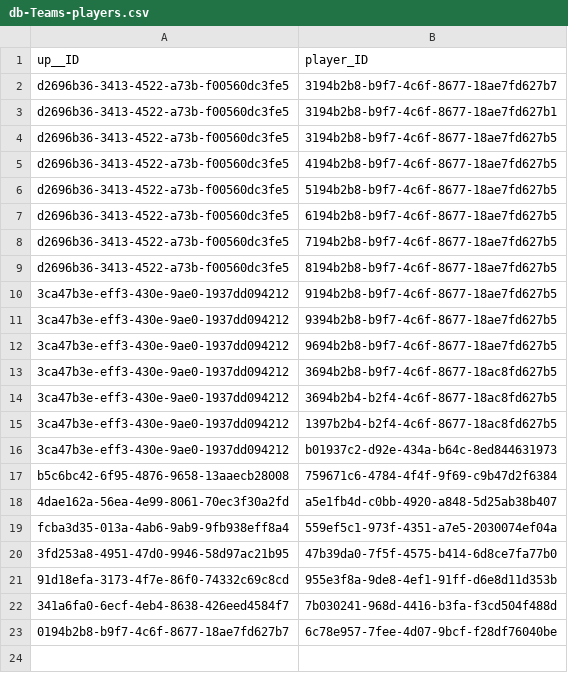
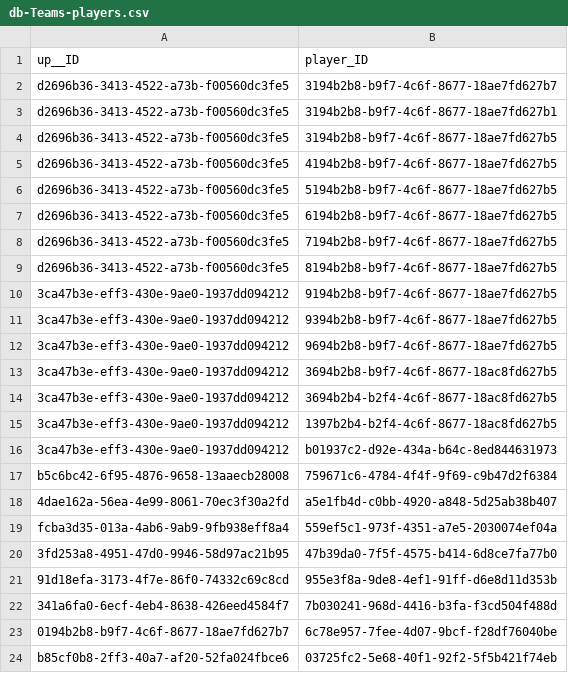
Before and after one commit to Papunio/ADWTMP, a CSV file: db/data/db-Teams-players.csv, drawn as a sheet.

```diff
--- a/db/data/db-Teams-players.csv
+++ b/db/data/db-Teams-players.csv
@@ -23 +23,2 @@ fcba3d35-013a-4ab6-9ab9-9fb938eff8a4;559ef5c1-973f-4351-a7e5-2030074ef04a
 0194b2b8-b9f7-4c6f-8677-18ae7fd627b7;6c78e957-7fee-4d07-9bcf-f28df76040be
+b85cf0b8-2ff3-40a7-af20-52fa024fbce6;03725fc2-5e68-40f1-92f2-5f5b421f74eb
```
Also changed, not shown: 8 other files.
